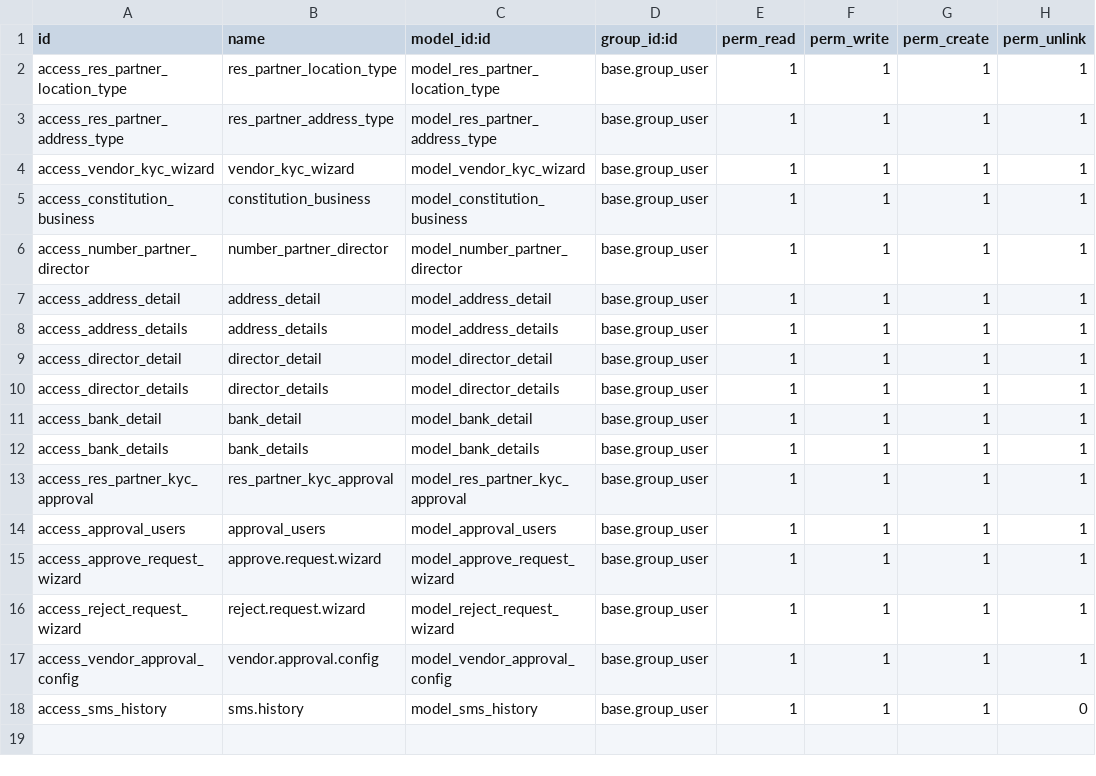
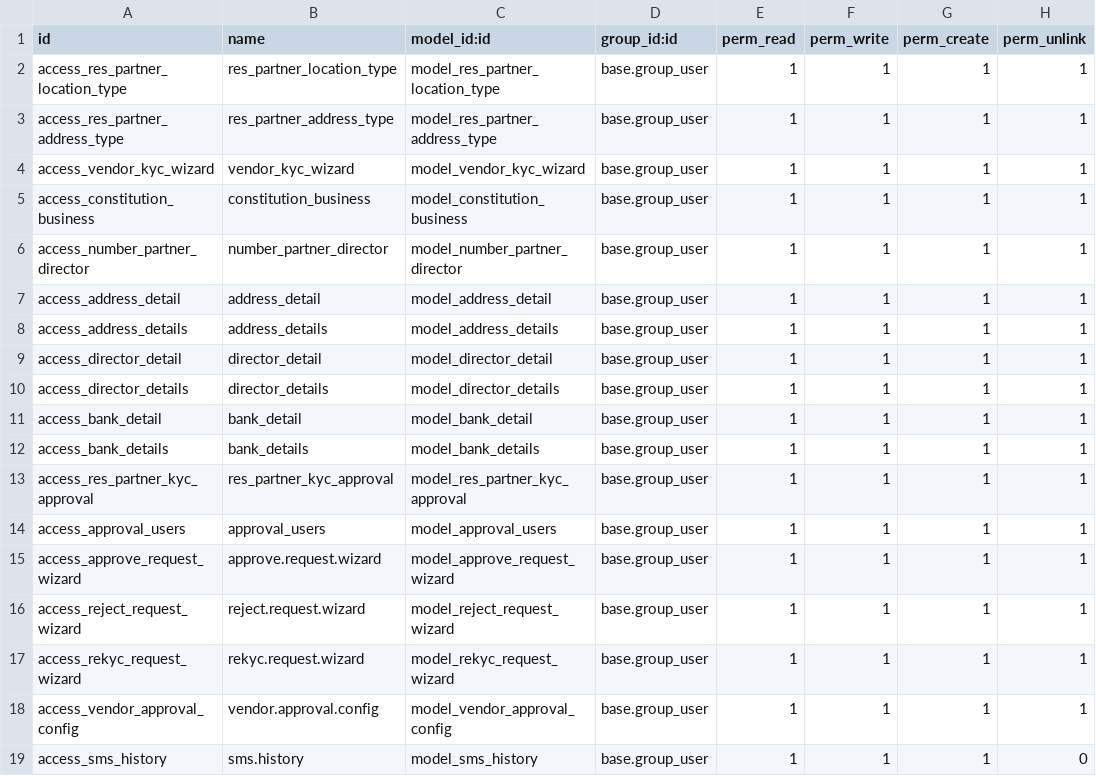
Before and after one commit to Bora-Multicorp/OdooERP, a CSV file: custom_contact/security/ir.model.access.csv, drawn as a sheet.

Commit message:
[ADD] custom_contact : add re-kyc code for business change

```diff
--- a/custom_contact/security/ir.model.access.csv
+++ b/custom_contact/security/ir.model.access.csv
@@ -16,2 +16,3 @@ access_approve_request_wizard,approve.request.wizard,model_approve_request_wizar
 access_reject_request_wizard,reject.request.wizard,model_reject_request_wizard,base.group_user,1,1,1,1
+access_rekyc_request_wizard,rekyc.request.wizard,model_rekyc_request_wizard,base.group_user,1,1,1,1
 access_vendor_approval_config,vendor.approval.config,model_vendor_approval_config,base.group_user,1,1,1,1
```
Also changed, not shown: 8 other files.
